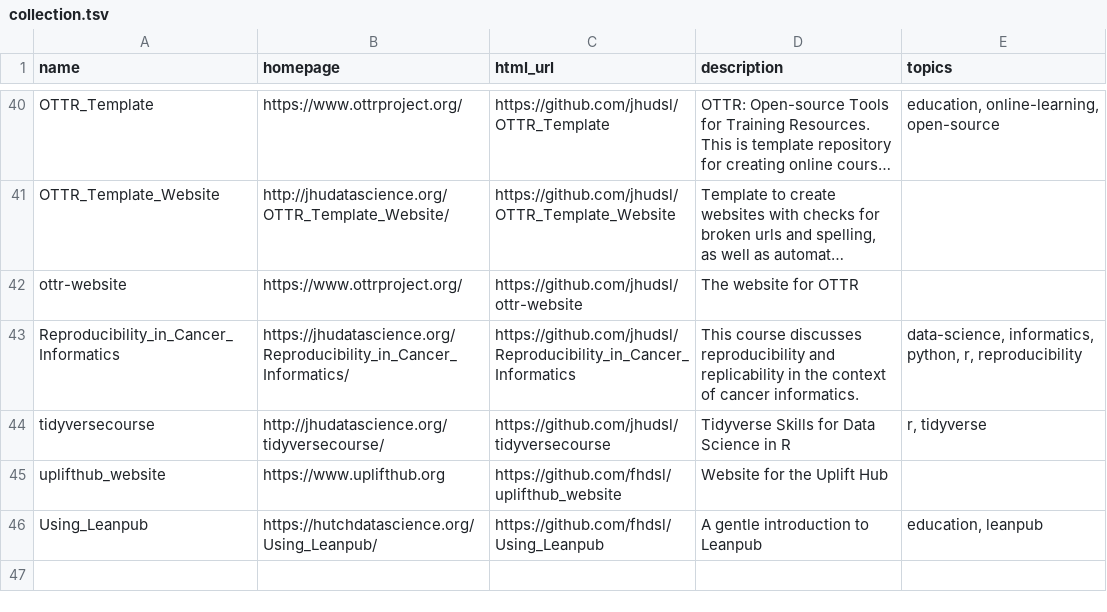
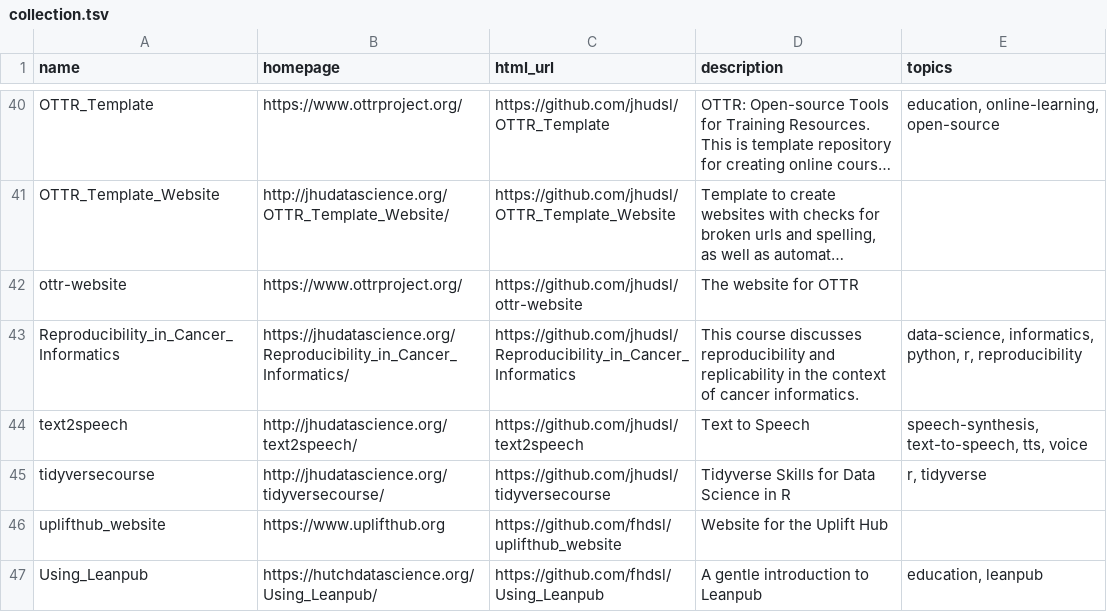
Before and after one commit to fhdsl/DaSL_Collection, a TSV file: resources/collection.tsv, drawn as a sheet; only a part is shown, gaps mark what is left out; long unchanged cells end in ….

Commit message:
Add collection file

```diff
--- a/resources/collection.tsv
+++ b/resources/collection.tsv
@@ -43,2 +43,3 @@ ottr-website	https://www.ottrproject.org/	https://github.com/jhudsl/ottr-website
 Reproducibility_in_Cancer_Informatics	https://jhudatascience.org/Reproducibility_in_Cancer_Informatics/	https://github.com/jhudsl/Reproducibility_in_Cancer_Informatics	This course discusses reproducibility and replicability in the context of cancer informatics. 	data-science, informatics, python, r, reproducibility
+text2speech	http://jhudatascience.org/text2speech/	https://github.com/jhudsl/text2speech	Text to Speech	speech-synthesis, text-to-speech, tts, voice
 tidyversecourse	http://jhudatascience.org/tidyversecourse/	https://github.com/jhudsl/tidyversecourse	Tidyverse Skills for Data Science in R	r, tidyverse
```
